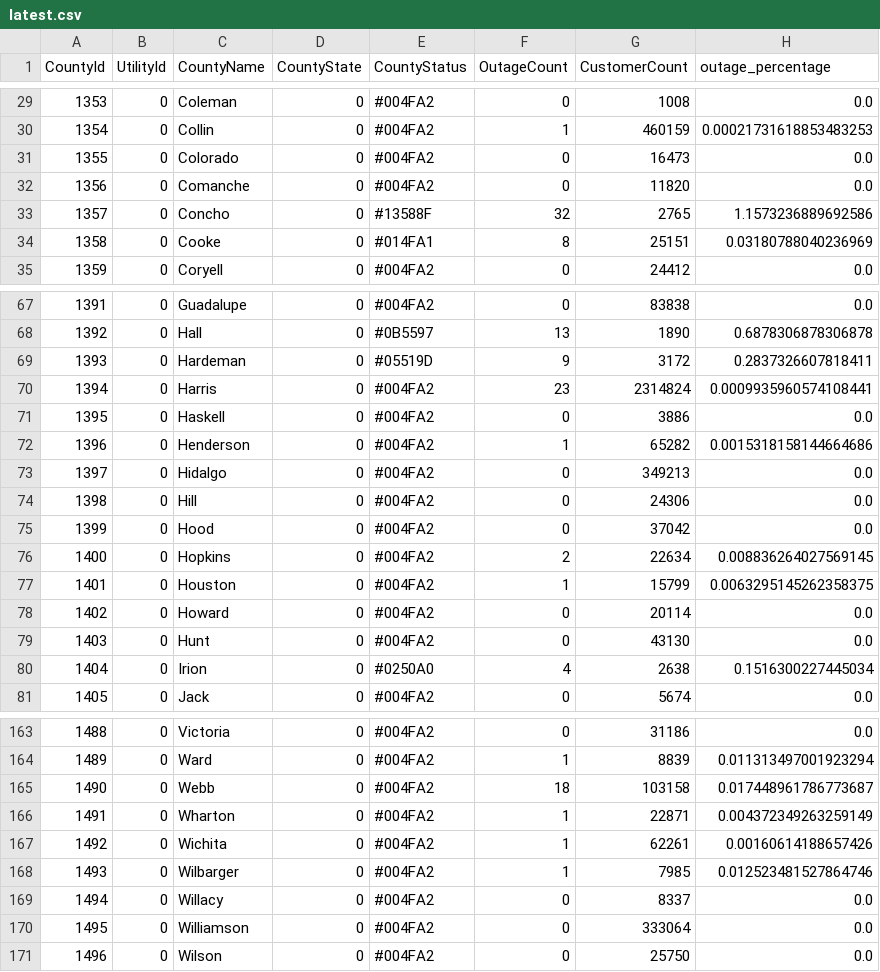
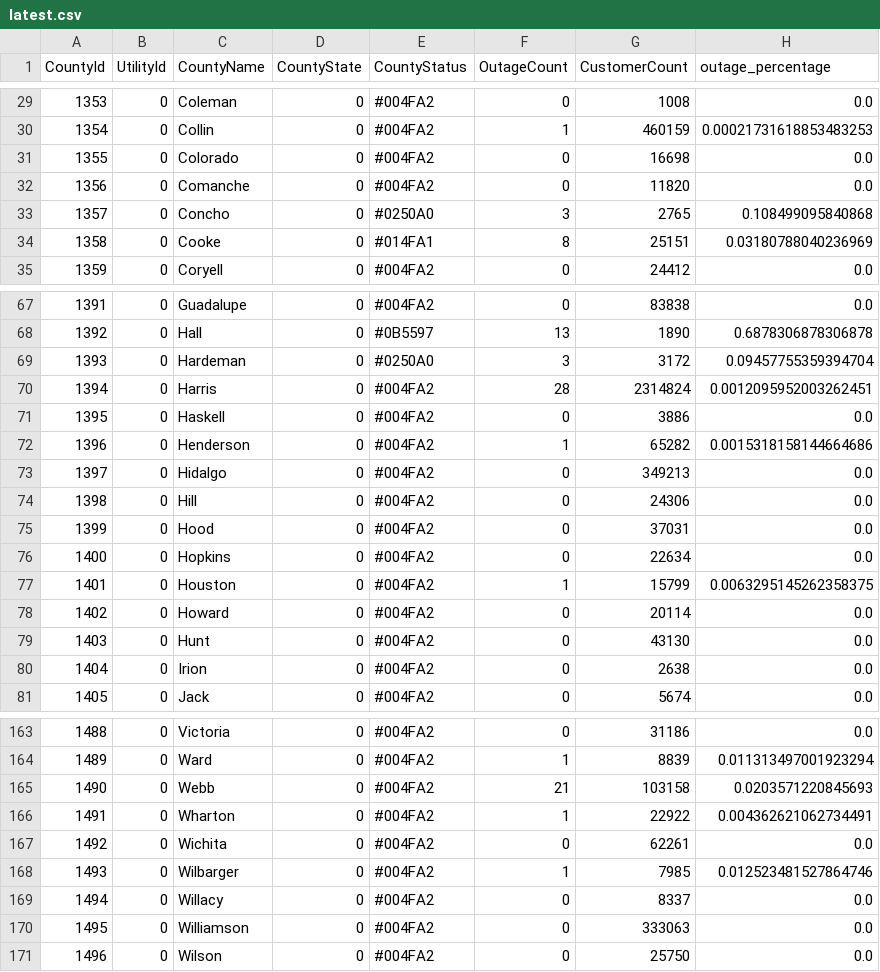
Before and after one commit to DallasMorningNews/20250304_severe-weather, a CSV file: data/latest.csv, drawn as a sheet; only a part is shown, gaps mark what is left out; the diff covers the shown part only.

```diff
--- a/data/latest.csv
+++ b/data/latest.csv
@@ -30,5 +30,5 @@ CountyId,UtilityId,CountyName,CountyState,CountyStatus,OutageCount,CustomerCount
 1354,0,Collin,0,#004FA2,1,460159,0.00021731618853483253
-1355,0,Colorado,0,#004FA2,0,16473,0.0
+1355,0,Colorado,0,#004FA2,0,16698,0.0
 1356,0,Comanche,0,#004FA2,0,11820,0.0
-1357,0,Concho,0,#13588F,32,2765,1.1573236889692586
+1357,0,Concho,0,#0250A0,3,2765,0.108499095840868
 1358,0,Cooke,0,#014FA1,8,25151,0.03180788040236969
@@ -68,4 +68,4 @@ CountyId,UtilityId,CountyName,CountyState,CountyStatus,OutageCount,CustomerCount
 1392,0,Hall,0,#0B5597,13,1890,0.6878306878306878
-1393,0,Hardeman,0,#05519D,9,3172,0.2837326607818411
-1394,0,Harris,0,#004FA2,23,2314824,0.0009935960574108441
+1393,0,Hardeman,0,#0250A0,3,3172,0.09457755359394704
+1394,0,Harris,0,#004FA2,28,2314824,0.0012095952003262451
 1395,0,Haskell,0,#004FA2,0,3886,0.0
@@ -74,4 +74,4 @@ CountyId,UtilityId,CountyName,CountyState,CountyStatus,OutageCount,CustomerCount
 1398,0,Hill,0,#004FA2,0,24306,0.0
-1399,0,Hood,0,#004FA2,0,37042,0.0
-1400,0,Hopkins,0,#004FA2,2,22634,0.008836264027569145
+1399,0,Hood,0,#004FA2,0,37031,0.0
+1400,0,Hopkins,0,#004FA2,0,22634,0.0
 1401,0,Houston,0,#004FA2,1,15799,0.0063295145262358375
@@ -79,3 +79,3 @@ CountyId,UtilityId,CountyName,CountyState,CountyStatus,OutageCount,CustomerCount
 1403,0,Hunt,0,#004FA2,0,43130,0.0
-1404,0,Irion,0,#0250A0,4,2638,0.1516300227445034
+1404,0,Irion,0,#004FA2,0,2638,0.0
 1405,0,Jack,0,#004FA2,0,5674,0.0
@@ -164,8 +164,8 @@ CountyId,UtilityId,CountyName,CountyState,CountyStatus,OutageCount,CustomerCount
 1489,0,Ward,0,#004FA2,1,8839,0.011313497001923294
-1490,0,Webb,0,#004FA2,18,103158,0.017448961786773687
-1491,0,Wharton,0,#004FA2,1,22871,0.004372349263259149
-1492,0,Wichita,0,#004FA2,1,62261,0.00160614188657426
+1490,0,Webb,0,#004FA2,21,103158,0.0203571220845693
+1491,0,Wharton,0,#004FA2,1,22922,0.004362621062734491
+1492,0,Wichita,0,#004FA2,0,62261,0.0
 1493,0,Wilbarger,0,#004FA2,1,7985,0.012523481527864746
 1494,0,Willacy,0,#004FA2,0,8337,0.0
-1495,0,Williamson,0,#004FA2,0,333064,0.0
+1495,0,Williamson,0,#004FA2,0,333063,0.0
 1496,0,Wilson,0,#004FA2,0,25750,0.0
```
Also changed, not shown: 80 edited cells elsewhere in this file.
